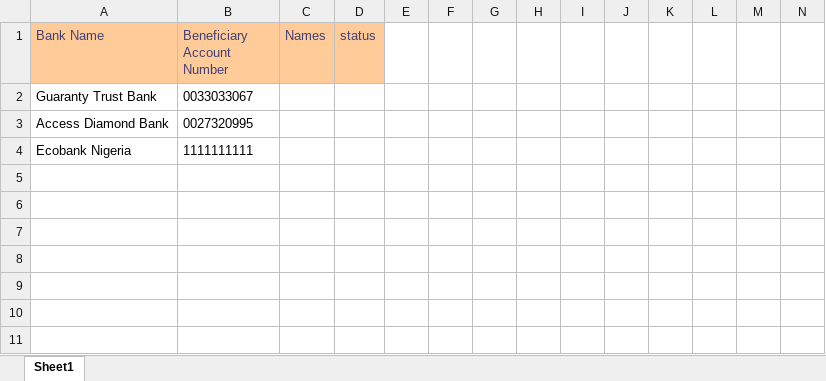
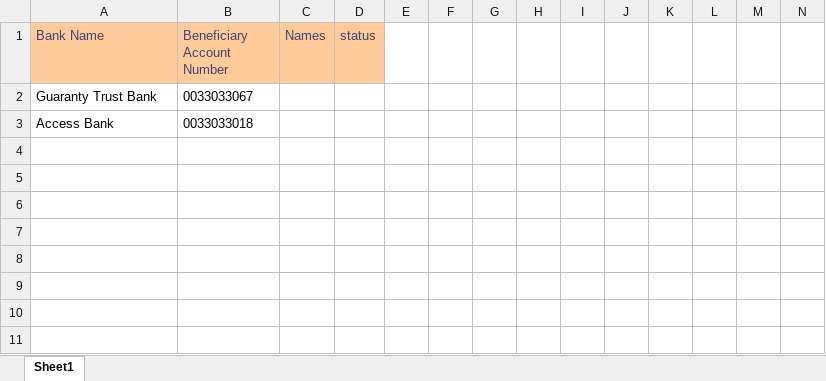
Before and after one commit to emcodest/autobankverify, an Excel workbook: public/sheets/_u1uploads.xlsx, sheet Sheet1, drawn as a sheet; only a part is shown; values as stored, in another font and other column widths than the file's, no borders; conditional formats not drawn; removed rows and columns are numbered as before the commit, all else as after; rows hold the shown columns only; the diff names each change by its address in the sheet, - before the commit and + after, or states it on an @@ line.

Commit message:
dd

```diff
--- a/public/sheets/_u1uploads.xlsx (sheet Sheet1)
+++ b/public/sheets/_u1uploads.xlsx (sheet Sheet1)
-row 3: Access Diamond Bank | 0027320995
+row 3: Access Bank | 0033033018
-row 4: Ecobank Nigeria | 1111111111
+row 4: (empty)
```
